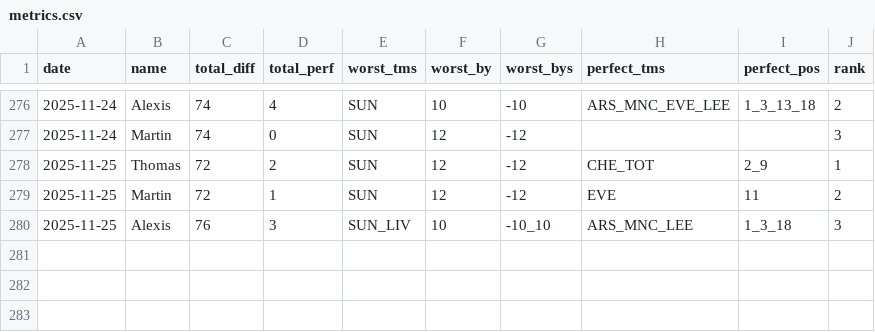
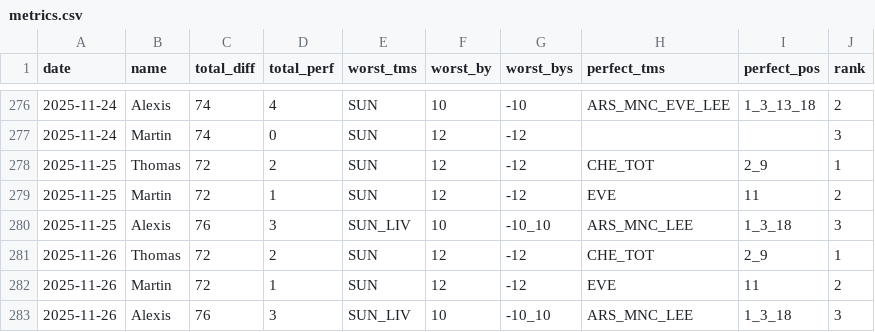
Before and after one commit to martinbog19/pl-preds, a CSV file: data/prem/metrics.csv, drawn as a sheet; only a part is shown, gaps mark what is left out.

```diff
--- a/data/prem/metrics.csv
+++ b/data/prem/metrics.csv
@@ -280 +280,4 @@ date,name,total_diff,total_perf,worst_tms,worst_by,worst_bys,perfect_tms,perfect
 2025-11-25,Alexis,76,3,SUN_LIV,10,-10_10,ARS_MNC_LEE,1_3_18,3
+2025-11-26,Thomas,72,2,SUN,12,-12,CHE_TOT,2_9,1
+2025-11-26,Martin,72,1,SUN,12,-12,EVE,11,2
+2025-11-26,Alexis,76,3,SUN_LIV,10,-10_10,ARS_MNC_LEE,1_3_18,3
```
Also changed, not shown: data/prem/standings.csv.
